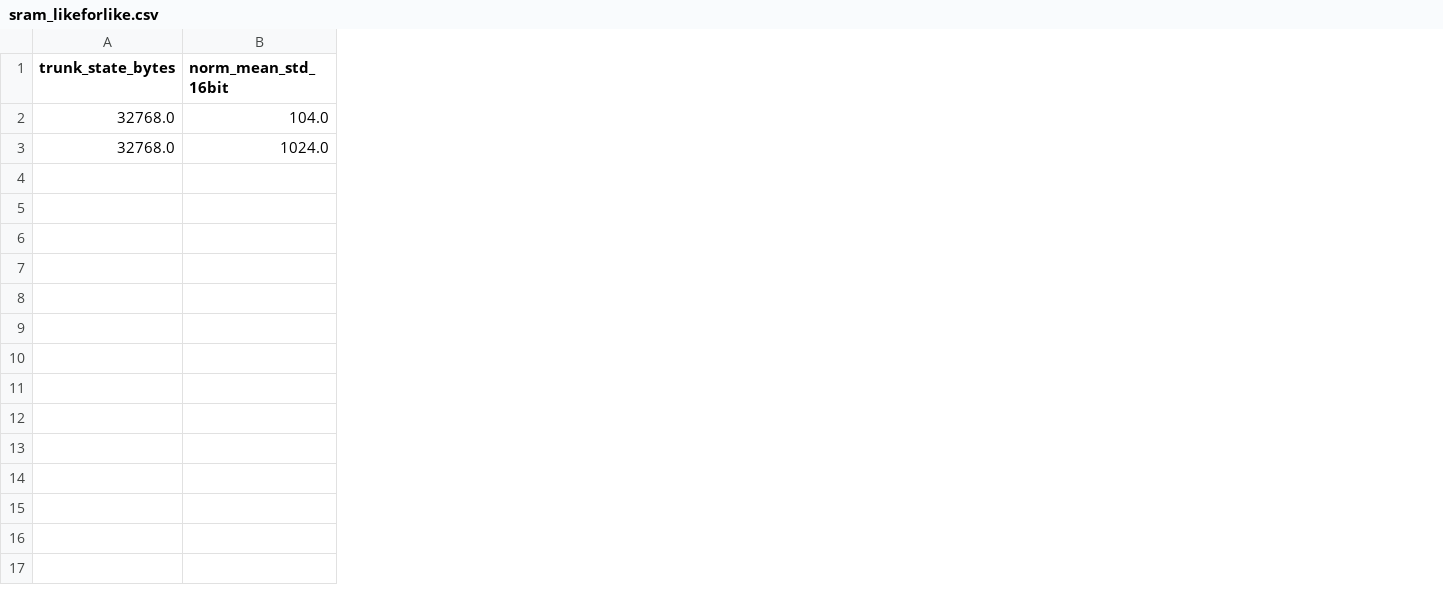
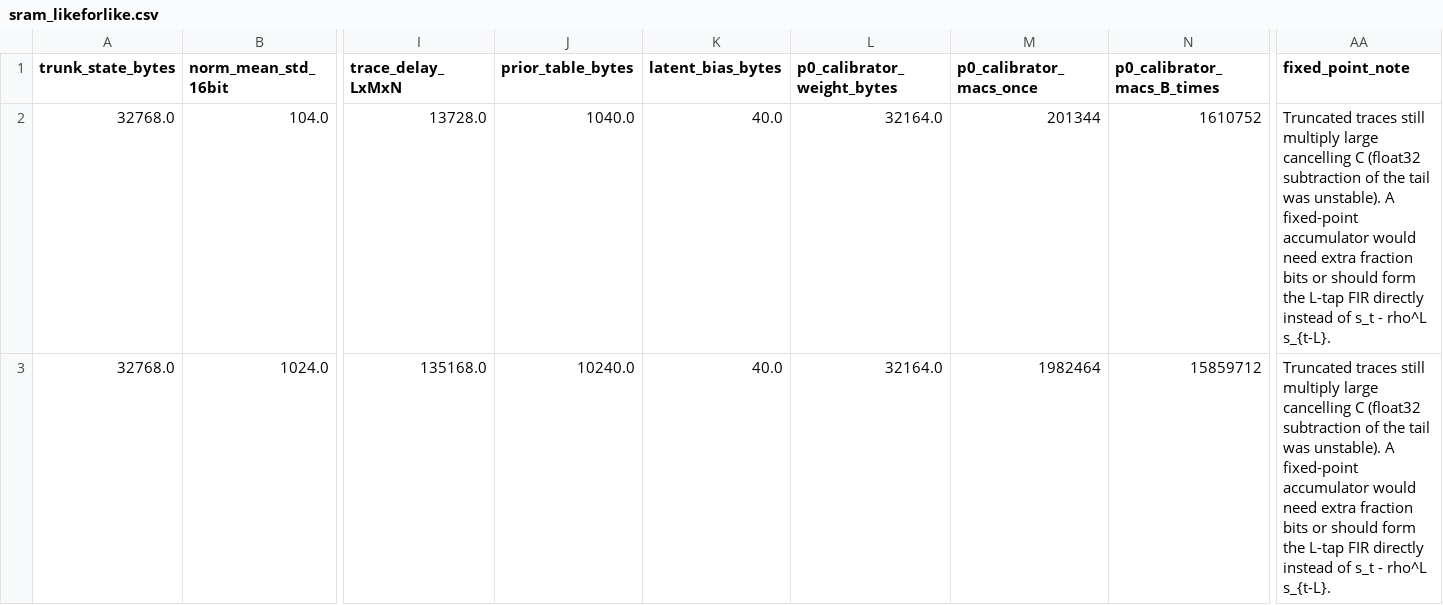
Before and after one commit to HsinyuanZhang/DAC2027_SSM, a CSV file: results/analysis/stream_f7_20261019/sram_likeforlike.csv, drawn as a sheet; only a part is shown, gaps mark what is left out; the diff covers the shown part only; the diff names each change by its address in the sheet, - before the commit and + after, or states it on an @@ line.

```diff
--- a/results/analysis/stream_f7_20261019/sram_likeforlike.csv
+++ b/results/analysis/stream_f7_20261019/sram_likeforlike.csv
+column I (trace_delay_LxMxN), rows 2-3: 13728.0 | 135168.0
+column J (prior_table_bytes), rows 2-3: 1040.0 | 10240.0
+column K (latent_bias_bytes), rows 2-3: 40.0 | 40.0
+column L (p0_calibrator_weight_bytes), rows 2-3: 32164.0 | 32164.0
+column M (p0_calibrator_macs_once), rows 2-3: 201344 | 1982464
+column N (p0_calibrator_macs_B_times), rows 2-3: 1610752 | 15859712
+column AA (fixed_point_note), rows 2-3: Truncated traces still multiply large cancelling C (float32 subtraction of the tail was unstable). A fixed-point accumulator would need extra fraction bits or should form the L-tap FIR directly instead of s_t - rho^L s_{t-L}. | Truncated traces still multiply large cancelling C (float32 subtraction of the tail was unstable). A fixed-point accumulator would need extra fraction bits or should form the L-tap FIR directly instead of s_t - rho^L s_{t-L}.
```
Also changed, not shown: 20 edited cells elsewhere in this file, results/analysis/stream_f7_20261019/cells.csv, results/analysis/stream_f7_20261019/fit.csv, 10 other files.
